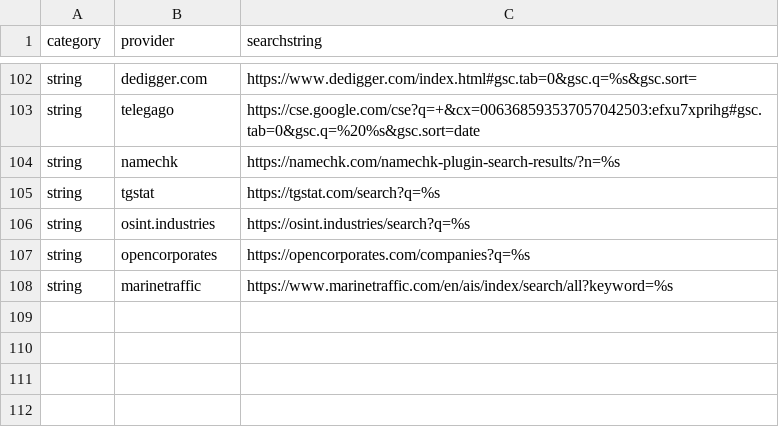
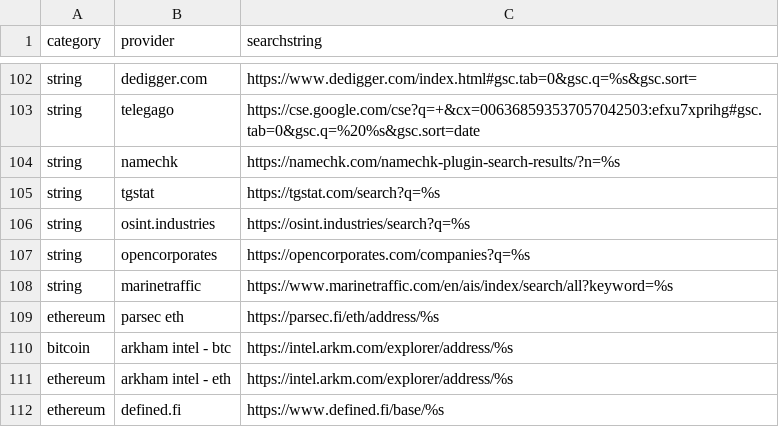
Before and after one commit to joshhighet/urlgen, a CSV file: urlgen.csv, drawn as a sheet; only a part is shown, gaps mark what is left out; the diff names each change by its address in the sheet, - before the commit and + after, or states it on an @@ line.

Commit message:
+ defined.fi

```diff
--- a/urlgen.csv
+++ b/urlgen.csv
+row 109: ethereum | parsec eth | https://parsec.fi/eth/address/%s
+row 110: bitcoin | arkham intel - btc | https://intel.arkm.com/explorer/address/%s
+row 111: ethereum | arkham intel - eth | https://intel.arkm.com/explorer/address/%s
+row 112: ethereum | defined.fi | https://www.defined.fi/base/%s
```
Also changed, not shown: 1 other file.
